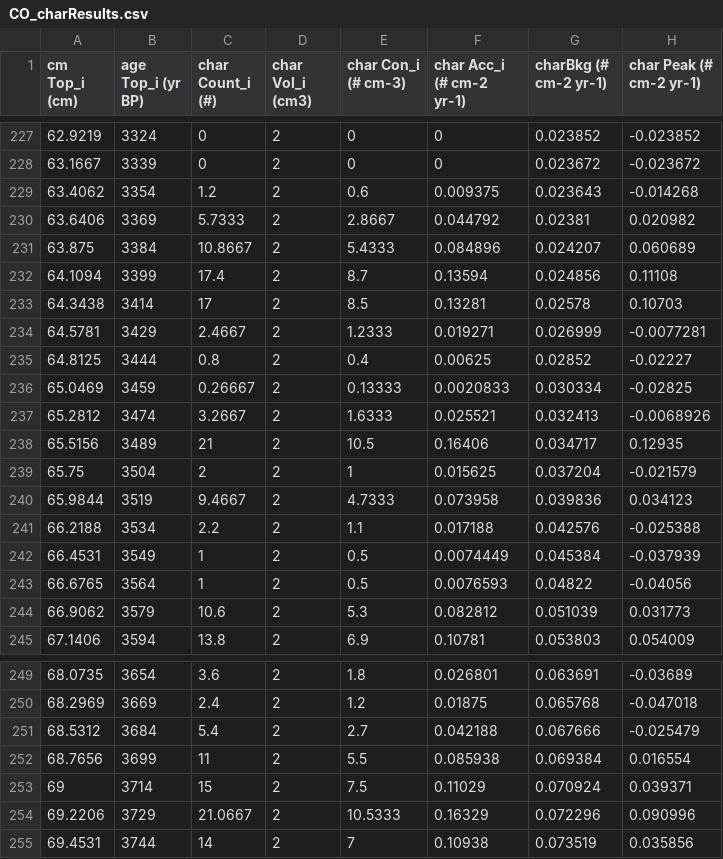
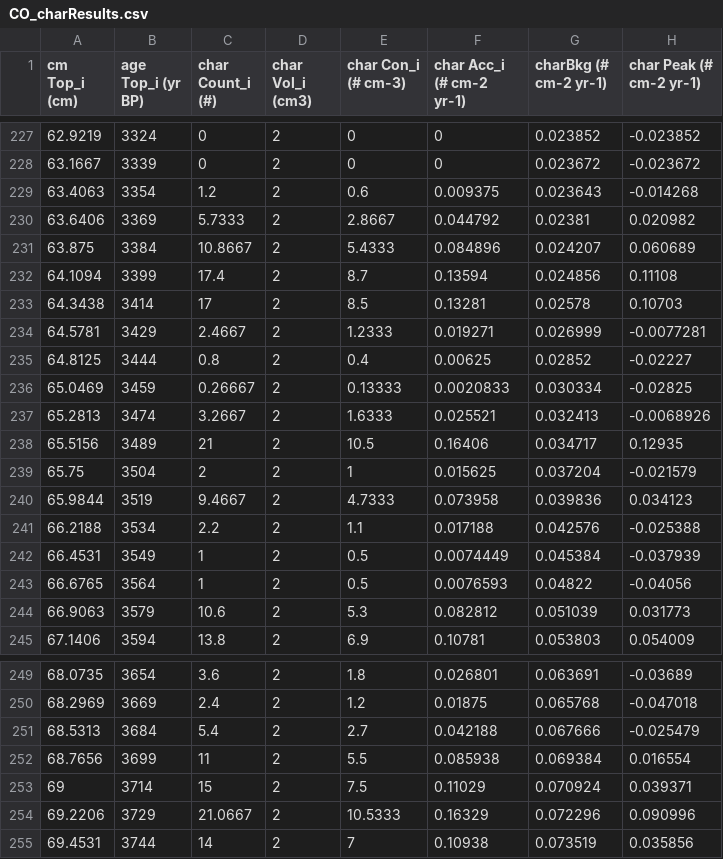
Before and after one commit to phiguera/CharAnalysis, a CSV file: CharAnalysis_2_0_MATLAB/CO_charResults.csv, drawn as a sheet; only a part is shown, gaps mark what is left out; the diff covers the shown part only; the diff names each change by its address in the sheet, - before the commit and + after, or states it on an @@ line.

```diff
--- a/CharAnalysis_2_0_MATLAB/CO_charResults.csv
+++ b/CharAnalysis_2_0_MATLAB/CO_charResults.csv
-A229 (cm Top_i (cm)): 63.4062
+A229 (cm Top_i (cm)): 63.4063
-A237 (cm Top_i (cm)): 65.2812
+A237 (cm Top_i (cm)): 65.2813
-A244 (cm Top_i (cm)): 66.9062
+A244 (cm Top_i (cm)): 66.9063
-A251 (cm Top_i (cm)): 68.5312
+A251 (cm Top_i (cm)): 68.5313
```
Also changed, not shown: 18 edited cells elsewhere in this file, CharAnalysis_2_0_MATLAB/CO_charParams.csv, 14 other files.
